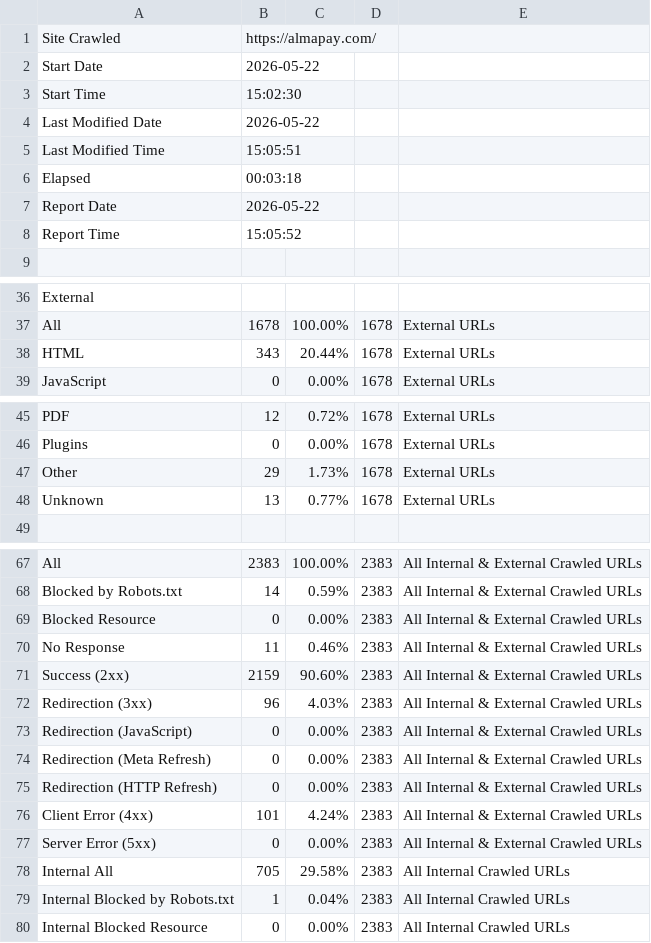
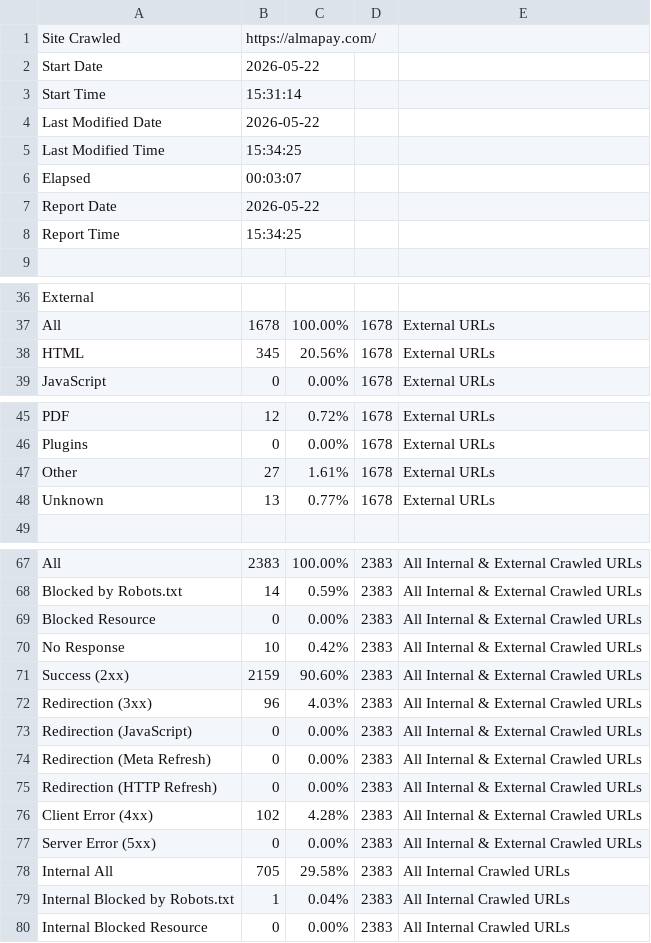
Before and after one commit to willotalexispro/sanity-check-almapay, a CSV file: results/latest/crawl_overview.csv, drawn as a sheet; only a part is shown, gaps mark what is left out; the diff covers the shown part only.

```diff
--- a/results/latest/crawl_overview.csv
+++ b/results/latest/crawl_overview.csv
@@ -2,8 +2,8 @@
 "Start Date","2026-05-22"
-"Start Time","15:02:30"
+"Start Time","15:31:14"
 "Last Modified Date","2026-05-22"
-"Last Modified Time","15:05:51"
-"Elapsed","00:03:18"
+"Last Modified Time","15:34:25"
+"Elapsed","00:03:07"
 "Report Date","2026-05-22"
-"Report Time","15:05:52"
+"Report Time","15:34:25"
 ""
@@ -37,3 +37,3 @@
 "All","1678","100.00%","1678","External URLs"
-"HTML","343","20.44%","1678","External URLs"
+"HTML","345","20.56%","1678","External URLs"
 "JavaScript","0","0.00%","1678","External URLs"
@@ -46,3 +46,3 @@
 "Plugins","0","0.00%","1678","External URLs"
-"Other","29","1.73%","1678","External URLs"
+"Other","27","1.61%","1678","External URLs"
 "Unknown","13","0.77%","1678","External URLs"
@@ -69,3 +69,3 @@
 "Blocked Resource","0","0.00%","2383","All Internal & External Crawled URLs"
-"No Response","11","0.46%","2383","All Internal & External Crawled URLs"
+"No Response","10","0.42%","2383","All Internal & External Crawled URLs"
 "Success (2xx)","2159","90.60%","2383","All Internal & External Crawled URLs"
@@ -75,3 +75,3 @@
 "Redirection (HTTP Refresh)","0","0.00%","2383","All Internal & External Crawled URLs"
-"Client Error (4xx)","101","4.24%","2383","All Internal & External Crawled URLs"
+"Client Error (4xx)","102","4.28%","2383","All Internal & External Crawled URLs"
 "Server Error (5xx)","0","0.00%","2383","All Internal & External Crawled URLs"
```
Also changed, not shown: 6 edited cells elsewhere in this file, results/2026-05-22/crawl_overview.csv, results/2026-05-22/issues_overview_report.csv, 4 other files.
